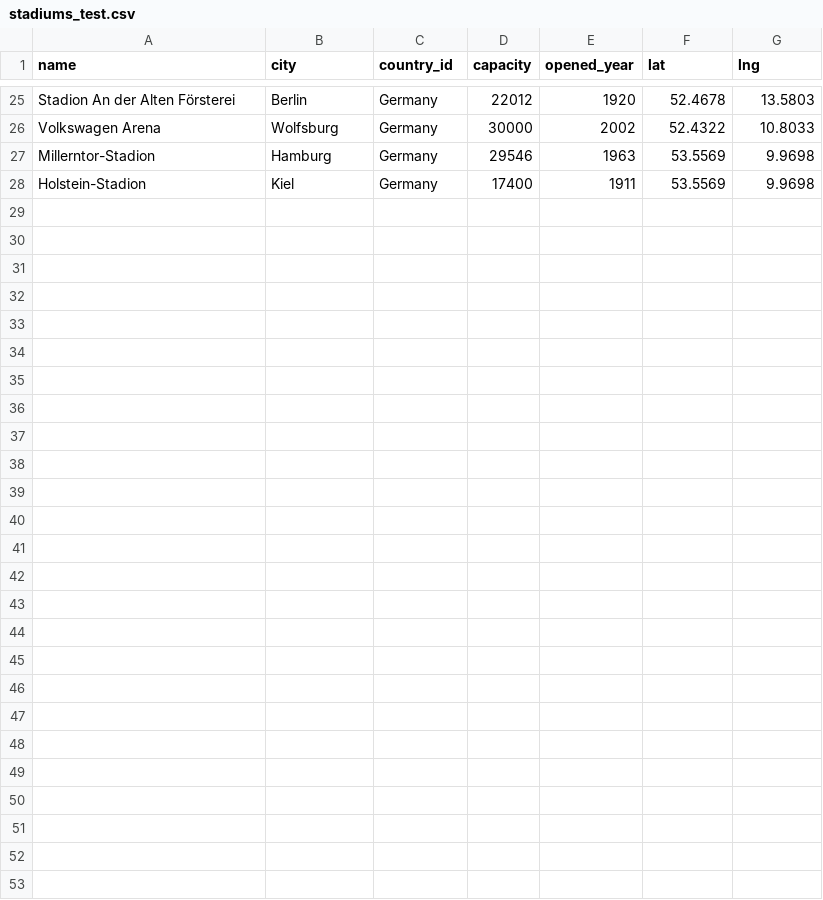
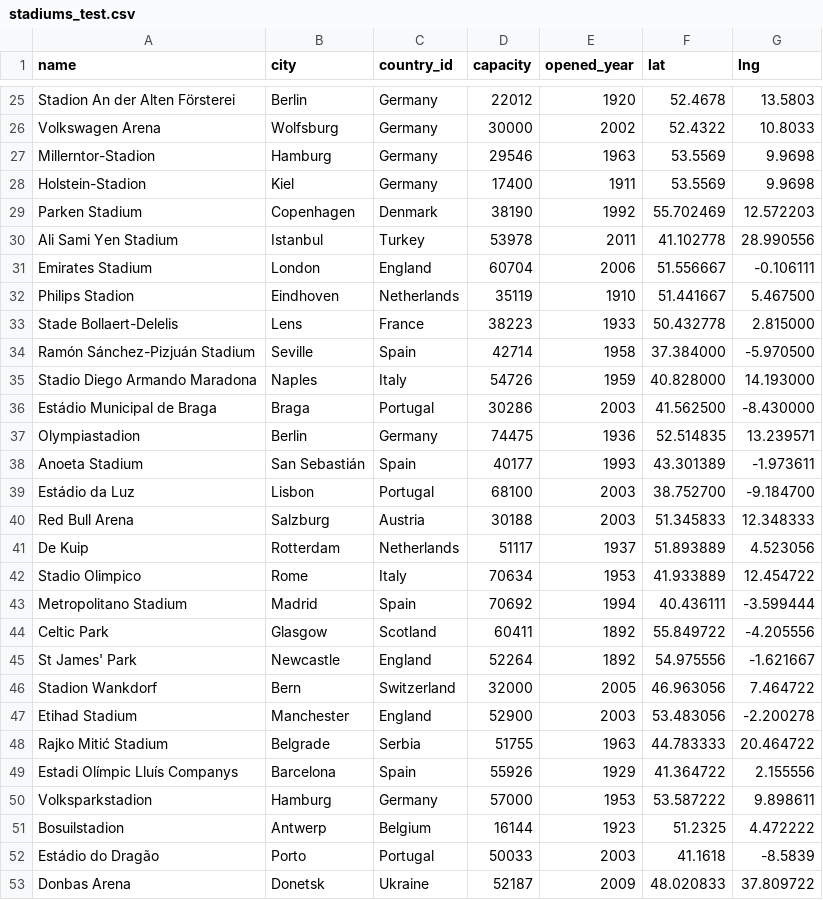
Before and after one commit to mouxlas21/football-db, a CSV file: data/stadiums_test.csv, drawn as a sheet; only a part is shown, gaps mark what is left out.

```diff
--- a/data/stadiums_test.csv
+++ b/data/stadiums_test.csv
@@ -28 +28,26 @@ Millerntor-Stadion,Hamburg,Germany,29546,1963,53.5569,9.9698
 Holstein-Stadion,Kiel,Germany,17400,1911,53.5569,9.9698
+Parken Stadium,Copenhagen,Denmark,38190,1992,55.702469,12.572203
+Ali Sami Yen Stadium,Istanbul,Turkey,53978,2011,41.102778,28.990556
+Emirates Stadium,London,England,60704,2006,51.556667,-0.106111
+Philips Stadion,Eindhoven,Netherlands,35119,1910,51.441667,5.467500
+Stade Bollaert-Delelis,Lens,France,38223,1933,50.432778,2.815000
+Ramón Sánchez-Pizjuán Stadium,Seville,Spain,42714,1958,37.384000,-5.970500
+Stadio Diego Armando Maradona,Naples,Italy,54726,1959,40.828000,14.193000
+Estádio Municipal de Braga,Braga,Portugal,30286,2003,41.562500,-8.430000
+Olympiastadion,Berlin,Germany,74475,1936,52.514835,13.239571
+Anoeta Stadium,San Sebastián,Spain,40177,1993,43.301389,-1.973611
+Estádio da Luz,Lisbon,Portugal,68100,2003,38.752700,-9.184700
+Red Bull Arena,Salzburg,Austria,30188,2003,51.345833,12.348333
+De Kuip,Rotterdam,Netherlands,51117,1937,51.893889,4.523056
+Stadio Olimpico,Rome,Italy,70634,1953,41.933889,12.454722
+Metropolitano Stadium,Madrid,Spain,70692,1994,40.436111,-3.599444
+Celtic Park,Glasgow,Scotland,60411,1892,55.849722,-4.205556
+St James' Park,Newcastle,England,52264,1892,54.975556,-1.621667
+Stadion Wankdorf,Bern,Switzerland,32000,2005,46.963056,7.464722
+Etihad Stadium,Manchester,England,52900,2003,53.483056,-2.200278
+Rajko Mitić Stadium,Belgrade,Serbia,51755,1963,44.783333,20.464722
+Estadi Olímpic Lluís Companys,Barcelona,Spain,55926,1929,41.364722,2.155556
+Volksparkstadion,Hamburg,Germany,57000,1953,53.587222,9.898611
+Bosuilstadion,Antwerp,Belgium,16144,1923,51.2325,4.472222
+Estádio do Dragão,Porto,Portugal,50033,2003,41.1618,-8.5839
+Donbas Arena,Donetsk,Ukraine,52187,2009,48.020833,37.809722
```
Also changed, not shown: data/bundesliga_2024_25_fixtures.csv, data/clubs_test.csv, 12 other files.
